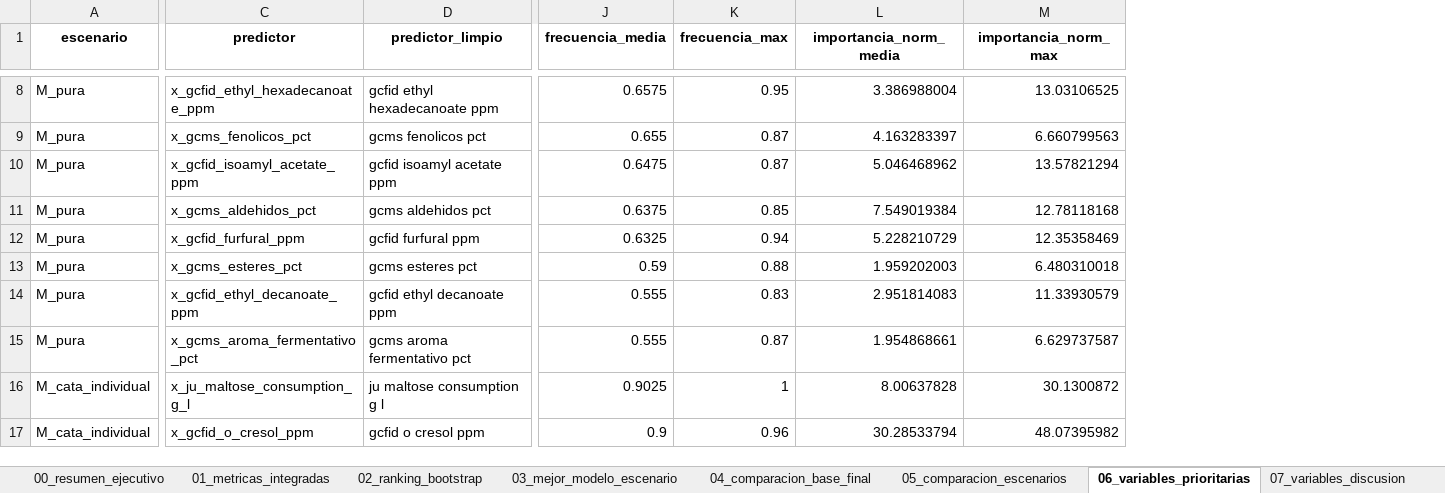
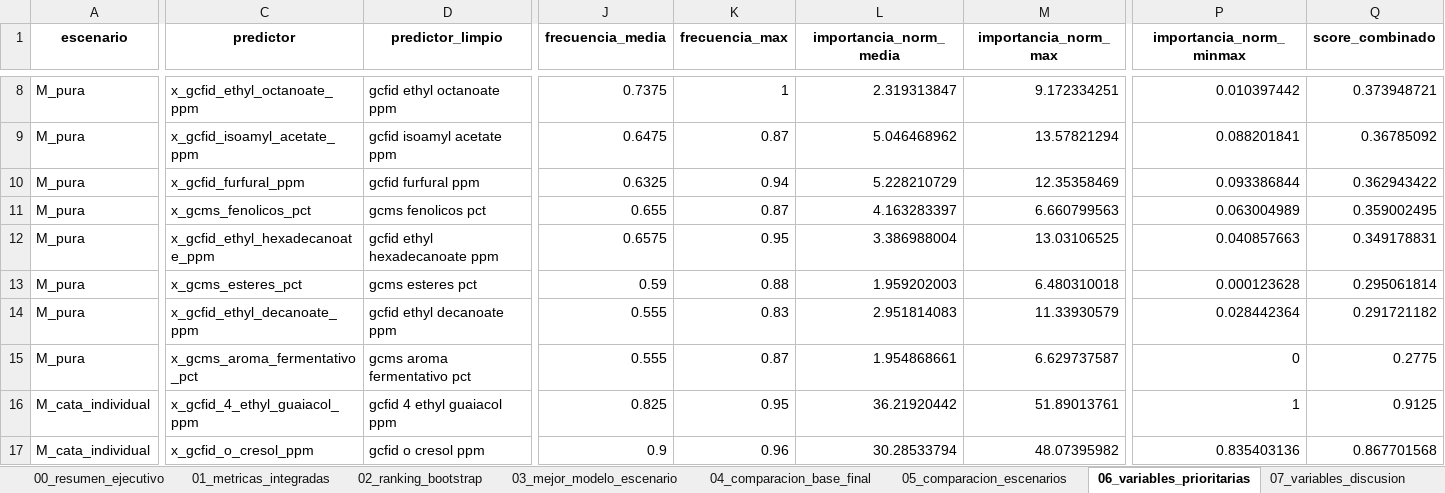
Before and after one commit to Alexandra-Navarro/tesis_whisky, an Excel workbook: data/modelamiento/comparacion_escenarios_modelamiento.xlsx, sheet 06_variables_prioritarias, drawn as a sheet; only a part is shown, gaps mark what is left out; values as stored, in another font and other column widths than the file's, no borders; removed rows and columns are numbered as before the commit, all else as after; rows hold the shown columns only; the diff covers the shown part only; the diff names each change by its address in the sheet, - before the commit and + after, or states it on an @@ line.

```diff
--- a/data/modelamiento/comparacion_escenarios_modelamiento.xlsx (sheet 06_variables_prioritarias)
+++ b/data/modelamiento/comparacion_escenarios_modelamiento.xlsx (sheet 06_variables_prioritarias)
+column P (importancia_norm_minmax), rows 8-10: 0.010397442 | 0.088201841 | 0.093386844; rows 13-17: 0.000123628 | 0.028442364 | 0 | 1 | 0.835403136
+column Q (score_combinado), rows 8-10: 0.373948721 | 0.36785092 | 0.362943422; rows 13-17: 0.295061814 | 0.291721182 | 0.2775 | 0.9125 | 0.867701568
-C8 (predictor): x_gcfid_ethyl_hexadecanoate_ppm
+C8 (predictor): x_gcfid_ethyl_octanoate_ppm
-D8 (predictor_limpio): gcfid ethyl hexadecanoate ppm
+D8 (predictor_limpio): gcfid ethyl octanoate ppm
-J8 (frecuencia_media): 0.6575
+J8 (frecuencia_media): 0.7375
-K8 (frecuencia_max): 0.95
+K8 (frecuencia_max): 1
-L8 (importancia_norm_media): 3.386988004
+L8 (importancia_norm_media): 2.319313847
-M8 (importancia_norm_max): 13.03106525
+M8 (importancia_norm_max): 9.172334251
-row 9: M_pura | x_gcms_fenolicos_pct | gcms fenolicos pct | 0.655 | 0.87 | 4.163283397 | 6.660799563
-row 11: M_pura | x_gcms_aldehidos_pct | gcms aldehidos pct | 0.6375 | 0.85 | 7.549019384 | 12.78118168
+row 11: M_pura | x_gcms_fenolicos_pct | gcms fenolicos pct | 0.655 | 0.87 | 4.163283397 | 6.660799563 | 0.063004989 | 0.359002495
+row 12: M_pura | x_gcfid_ethyl_hexadecanoate_ppm | gcfid ethyl hexadecanoate ppm | 0.6575 | 0.95 | 3.386988004 | 13.03106525 | 0.040857663 | 0.349178831
-C16 (predictor): x_ju_maltose_consumption_g_l
+C16 (predictor): x_gcfid_4_ethyl_guaiacol_ppm
-D16 (predictor_limpio): ju maltose consumption g l
+D16 (predictor_limpio): gcfid 4 ethyl guaiacol ppm
-J16 (frecuencia_media): 0.9025
+J16 (frecuencia_media): 0.825
-K16 (frecuencia_max): 1
+K16 (frecuencia_max): 0.95
-L16 (importancia_norm_media): 8.00637828
+L16 (importancia_norm_media): 36.21920442
-M16 (importancia_norm_max): 30.1300872
+M16 (importancia_norm_max): 51.89013761
```
Also changed, not shown: 2 added rows, 2 removed rows and 54 edited cells elsewhere in this sheet, sheet 07_variables_discusion, sheet 09_colinealidad_prioritarias, sheet 04_comparacion_base_final, sheet 01_metricas_integradas, data/modelamiento/interpretabilidad_modelos.xlsx, data/modelamiento/resultados_modelo_base.xlsx, 32 other files.
